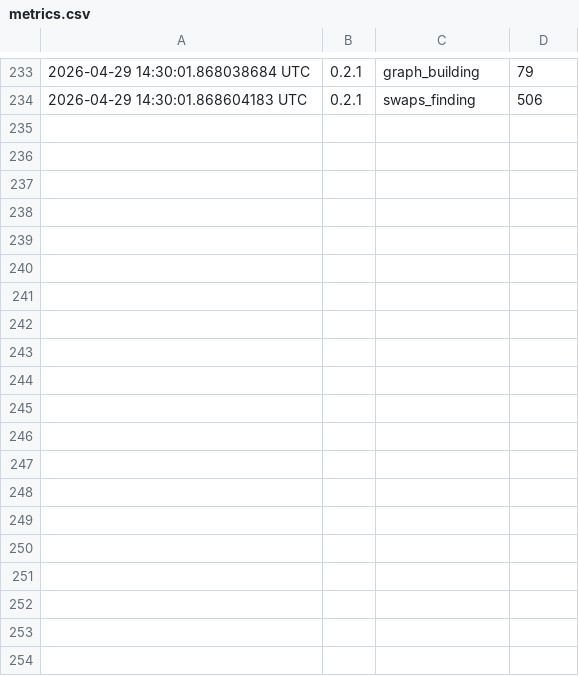
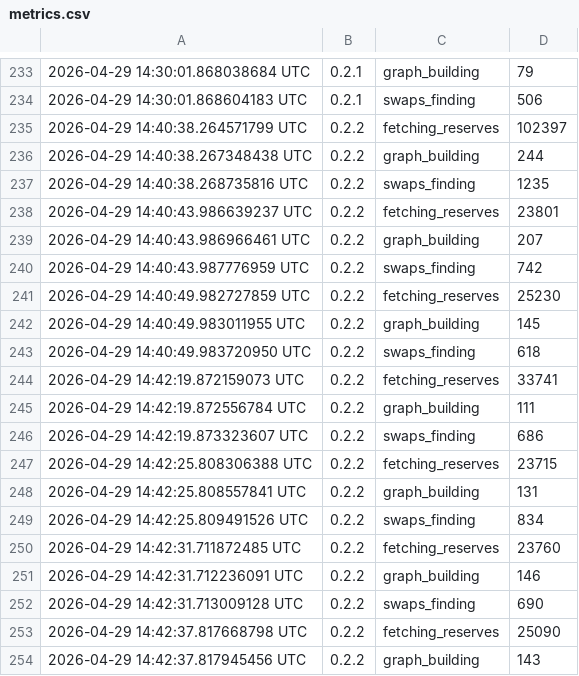
Before and after one commit to vladiouz/bsc-thesis, a CSV file: arbitrage-sc/interactor/metrics.csv, drawn as a sheet; only a part is shown, gaps mark what is left out; the diff covers the shown part only.

Commit message:
Fetch all LPs concurrently (v0.2.2)

```diff
--- a/arbitrage-sc/interactor/metrics.csv
+++ b/arbitrage-sc/interactor/metrics.csv
@@ -234 +234,21 @@
 2026-04-29 14:30:01.868604183 UTC,0.2.1,swaps_finding,506
+2026-04-29 14:40:38.264571799 UTC,0.2.2,fetching_reserves,102397
+2026-04-29 14:40:38.267348438 UTC,0.2.2,graph_building,244
+2026-04-29 14:40:38.268735816 UTC,0.2.2,swaps_finding,1235
+2026-04-29 14:40:43.986639237 UTC,0.2.2,fetching_reserves,23801
+2026-04-29 14:40:43.986966461 UTC,0.2.2,graph_building,207
+2026-04-29 14:40:43.987776959 UTC,0.2.2,swaps_finding,742
+2026-04-29 14:40:49.982727859 UTC,0.2.2,fetching_reserves,25230
+2026-04-29 14:40:49.983011955 UTC,0.2.2,graph_building,145
+2026-04-29 14:40:49.983720950 UTC,0.2.2,swaps_finding,618
+2026-04-29 14:42:19.872159073 UTC,0.2.2,fetching_reserves,33741
+2026-04-29 14:42:19.872556784 UTC,0.2.2,graph_building,111
+2026-04-29 14:42:19.873323607 UTC,0.2.2,swaps_finding,686
+2026-04-29 14:42:25.808306388 UTC,0.2.2,fetching_reserves,23715
+2026-04-29 14:42:25.808557841 UTC,0.2.2,graph_building,131
+2026-04-29 14:42:25.809491526 UTC,0.2.2,swaps_finding,834
+2026-04-29 14:42:31.711872485 UTC,0.2.2,fetching_reserves,23760
+2026-04-29 14:42:31.712236091 UTC,0.2.2,graph_building,146
+2026-04-29 14:42:31.713009128 UTC,0.2.2,swaps_finding,690
+2026-04-29 14:42:37.817668798 UTC,0.2.2,fetching_reserves,25090
+2026-04-29 14:42:37.817945456 UTC,0.2.2,graph_building,143
```
Also changed, not shown: 10 added rows elsewhere in this file, arbitrage-bot/metrics.csv, 4 other files.
